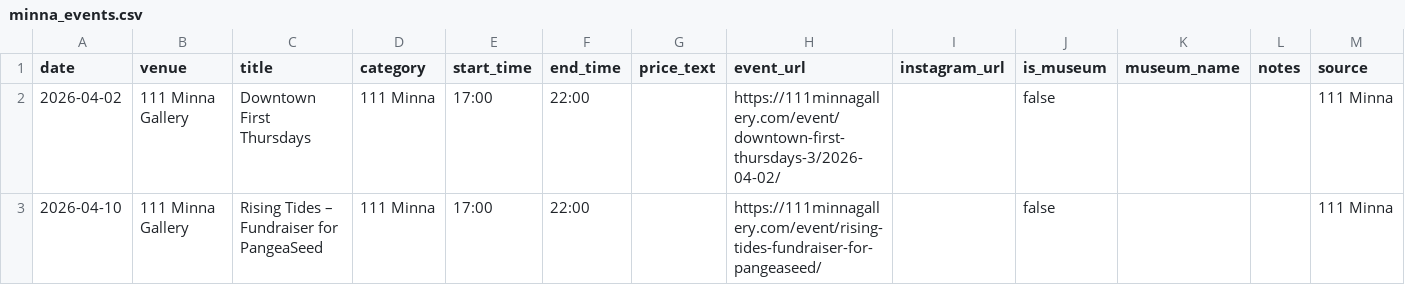
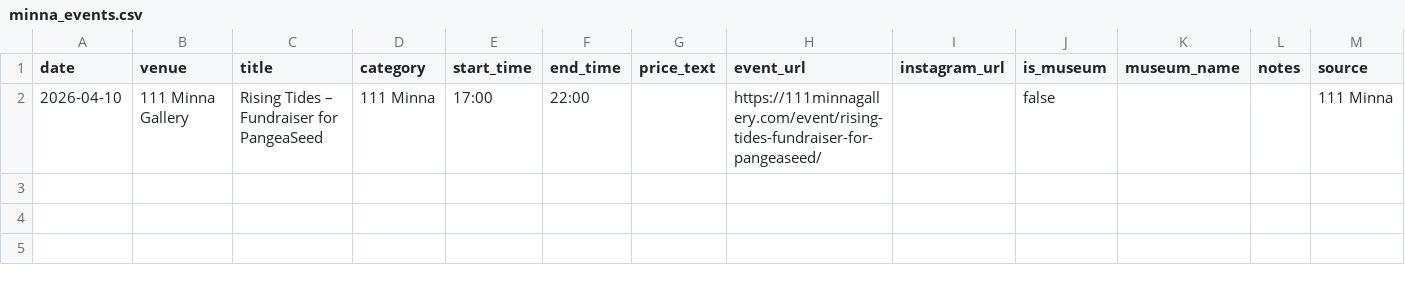
Before and after one commit to obstacleb/artlinks-data, a CSV file: minna_events.csv, drawn as a sheet; the diff names each change by its address in the sheet, - before the commit and + after, or states it on an @@ line.

Commit message:
Update 111 Minna events CSV

```diff
--- a/minna_events.csv
+++ b/minna_events.csv
-row 2: 2026-04-02 | 111 Minna Gallery | Downtown First Thursdays | 111 Minna | 17:00 | 22:00 |  | https://111minnagallery.com/event/downtown-first-thursdays-3/2026-04-02/ |  | false |  |  | 111 Minna
```
